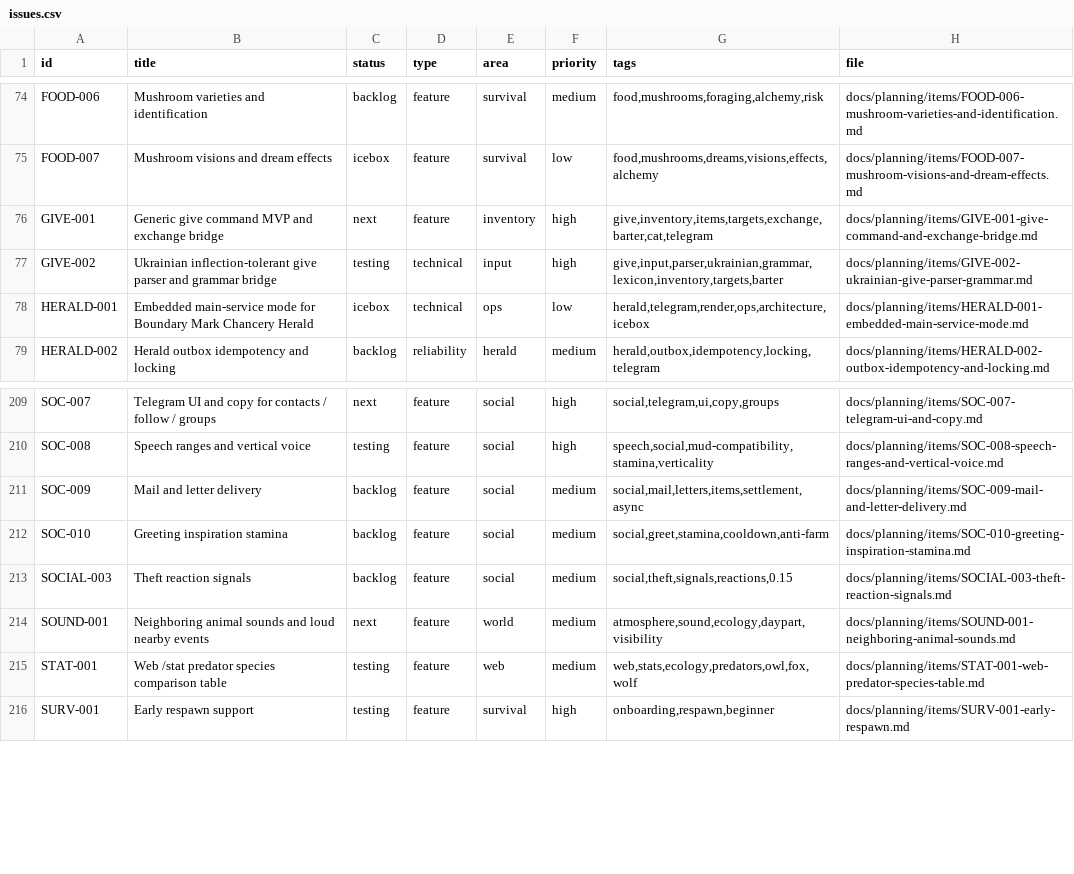
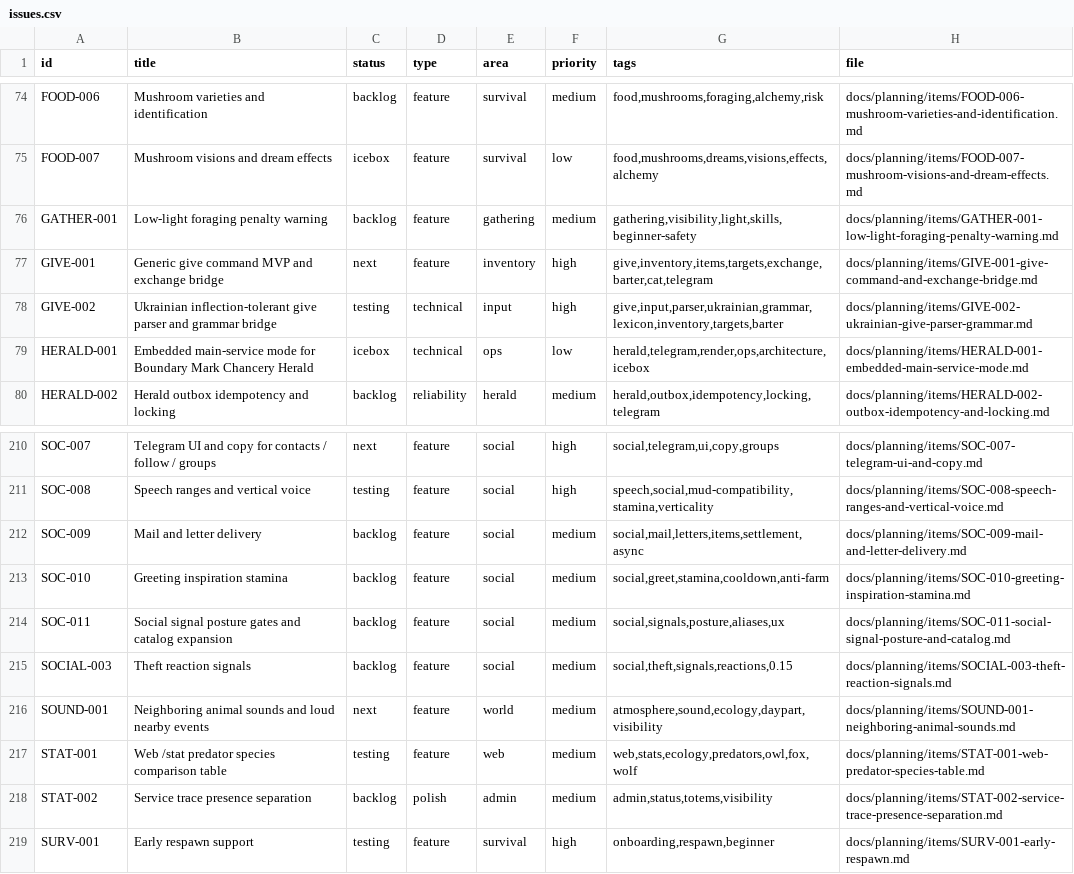
Before and after one commit to q587p/chornolis-marches, a CSV file: docs/planning/exports/issues.csv, drawn as a sheet; only a part is shown, gaps mark what is left out; the diff names each change by its address in the sheet, - before the commit and + after, or states it on an @@ line.

Commit message:
0.16.25: Telegram send observability and admin/status polish (#187)
* Add direct Telegram send observability

* Add admin species stats and planning follow-ups

* Update 0.16.25 release notes for expanded scope

* Record post-merge watchpoints

* Add service trace presence planning task

* Refine mentored gathering hint watchpoint

* Clarify queue recovery watchpoints

```diff
--- a/docs/planning/exports/issues.csv
+++ b/docs/planning/exports/issues.csv
+row 76: GATHER-001 | Low-light foraging penalty warning | backlog | feature | gathering | medium | gathering,visibility,light,skills,beginner-safety | docs/planning/items/GATHER-001-low-light-foraging-penalty-warning.md
+row 214: SOC-011 | Social signal posture gates and catalog expansion | backlog | feature | social | medium | social,signals,posture,aliases,ux | docs/planning/items/SOC-011-social-signal-posture-and-catalog.md
+row 218: STAT-002 | Service trace presence separation | backlog | polish | admin | medium | admin,status,totems,visibility | docs/planning/items/STAT-002-service-trace-presence-separation.md
```
Also changed, not shown: 27 other files.
